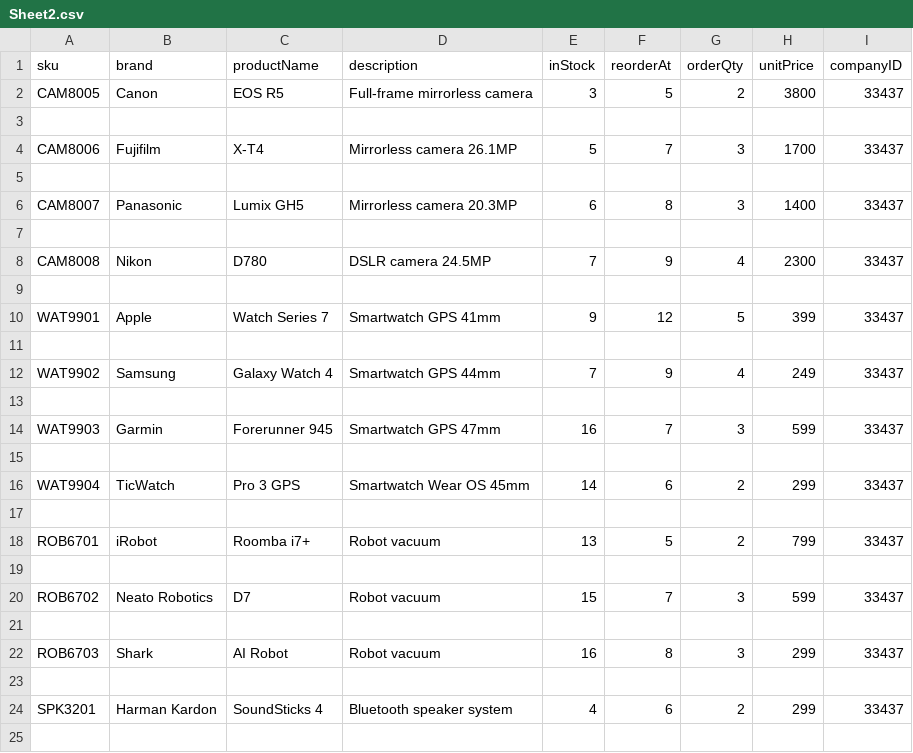
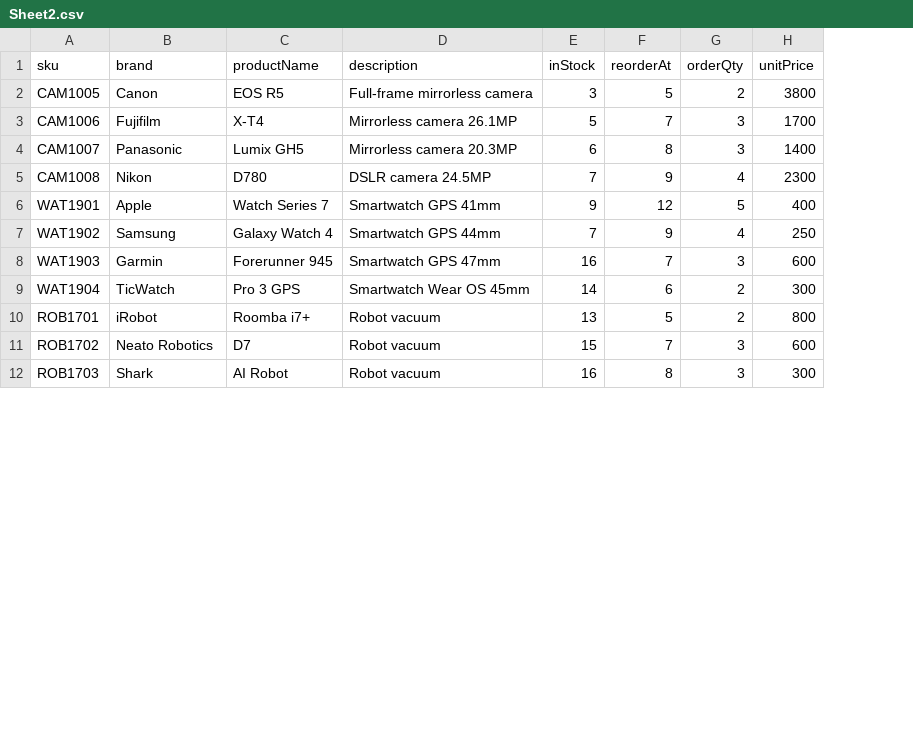
Before and after one commit to DallasSoftwareDevelopersTeamC/DSD_Team_C, a CSV file: server/uploads/Sheet2.csv, drawn as a sheet; only a part is shown; removed rows and columns are numbered as before the commit, all else as after; the diff covers the shown part only; the diff names each change by its address in the sheet, - before the commit and + after, or states it on an @@ line.

```diff
--- a/server/uploads/Sheet2.csv
+++ b/server/uploads/Sheet2.csv
-column I (companyID), row 2: 33437; row 4: 33437; row 6: 33437; row 8: 33437; row 10: 33437; row 12: 33437; row 14: 33437; row 16: 33437; row 18: 33437; row 20: 33437; row 22: 33437
-A2 (sku): CAM8005
+A2 (sku): CAM1005
-row 3: (empty)
-A3 (sku): CAM8006
+A3 (sku): CAM1006
-row 5: (empty)
-A4 (sku): CAM8007
+A4 (sku): CAM1007
-row 7: (empty)
-A5 (sku): CAM8008
+A5 (sku): CAM1008
-row 9: (empty)
-A6 (sku): WAT9901
+A6 (sku): WAT1901
-H6 (unitPrice): 399
+H6 (unitPrice): 400
-row 11: (empty)
-A7 (sku): WAT9902
+A7 (sku): WAT1902
-H7 (unitPrice): 249
+H7 (unitPrice): 250
-row 13: (empty)
-A8 (sku): WAT9903
+A8 (sku): WAT1903
-H8 (unitPrice): 599
+H8 (unitPrice): 600
-row 15: (empty)
-A9 (sku): WAT9904
+A9 (sku): WAT1904
-H9 (unitPrice): 299
+H9 (unitPrice): 300
-row 17: (empty)
-A10 (sku): ROB6701
+A10 (sku): ROB1701
-H10 (unitPrice): 799
+H10 (unitPrice): 800
-row 19: (empty)
-A11 (sku): ROB6702
+A11 (sku): ROB1702
-H11 (unitPrice): 599
+H11 (unitPrice): 600
-row 21: (empty)
-A12 (sku): ROB6703
+A12 (sku): ROB1703
-H12 (unitPrice): 299
+H12 (unitPrice): 300
-row 23: (empty)
-row 24: SPK3201 | Harman Kardon | SoundSticks 4 | Bluetooth speaker system | 4 | 6 | 2 | 299 | 33437
-row 25: (empty)
```
Also changed, not shown: 16 removed rows and 53 edited cells elsewhere in this file, 9 other files.
